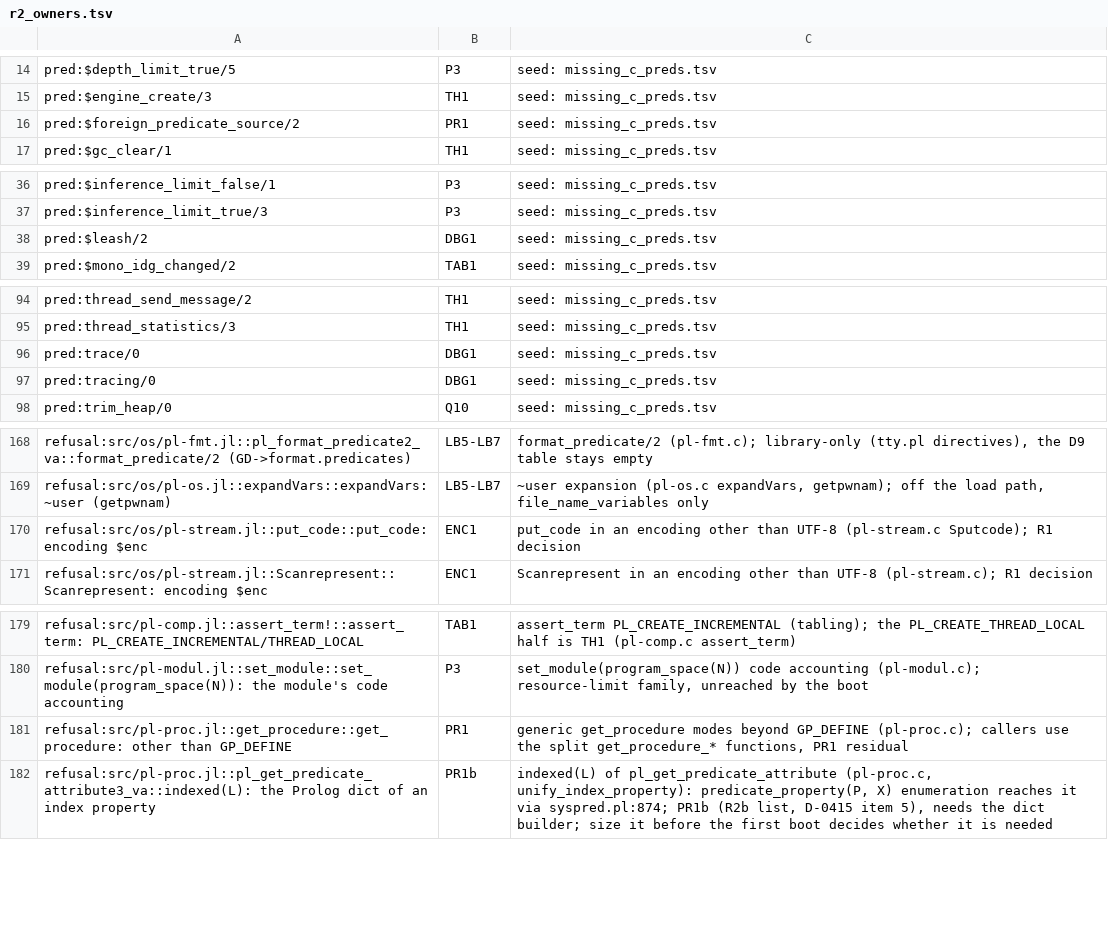
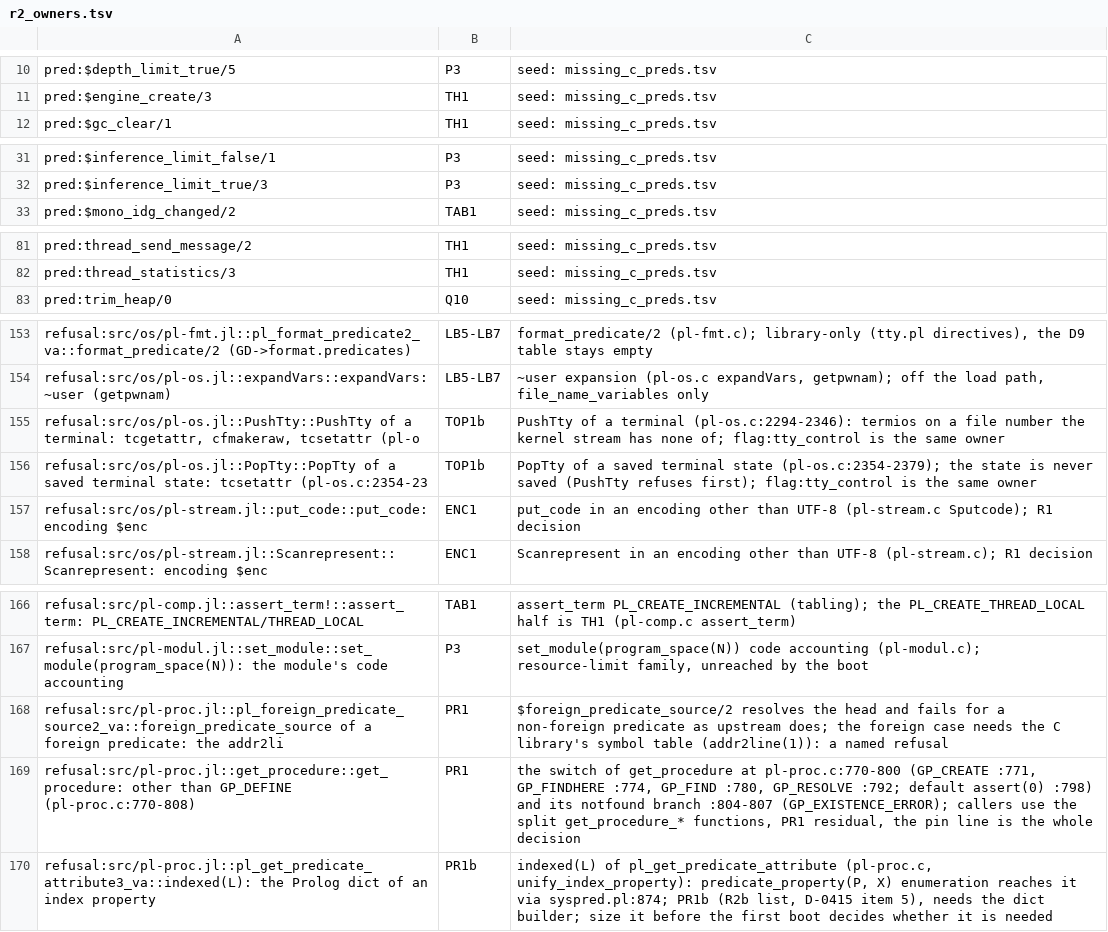
Before and after one commit to CognitiveSubstratesAI/LogicKernel, a TSV file: docs/r2_owners.tsv, drawn as a sheet; only a part is shown, gaps mark what is left out; the diff covers the shown part only.

```diff
--- a/docs/r2_owners.tsv
+++ b/docs/r2_owners.tsv
@@ -15,3 +11,2 @@ pred:$depth_limit_true/5	P3	seed: missing_c_preds.tsv
 pred:$engine_create/3	TH1	seed: missing_c_preds.tsv
-pred:$foreign_predicate_source/2	PR1	seed: missing_c_preds.tsv
 pred:$gc_clear/1	TH1	seed: missing_c_preds.tsv
@@ -37,3 +32,2 @@ pred:$inference_limit_false/1	P3	seed: missing_c_preds.tsv
 pred:$inference_limit_true/3	P3	seed: missing_c_preds.tsv
-pred:$leash/2	DBG1	seed: missing_c_preds.tsv
 pred:$mono_idg_changed/2	TAB1	seed: missing_c_preds.tsv
@@ -95,4 +82,2 @@ pred:thread_send_message/2	TH1	seed: missing_c_preds.tsv
 pred:thread_statistics/3	TH1	seed: missing_c_preds.tsv
-pred:trace/0	DBG1	seed: missing_c_preds.tsv
-pred:tracing/0	DBG1	seed: missing_c_preds.tsv
 pred:trim_heap/0	Q10	seed: missing_c_preds.tsv
@@ -169,2 +154,4 @@ refusal:src/os/pl-fmt.jl::pl_format_predicate2_va::format_predicate/2 (GD->forma
 refusal:src/os/pl-os.jl::expandVars::expandVars: ~user (getpwnam)	LB5-LB7	~user expansion (pl-os.c expandVars, getpwnam); off the load path, file_name_variables only
+refusal:src/os/pl-os.jl::PushTty::PushTty of a terminal: tcgetattr, cfmakeraw, tcsetattr (pl-o	TOP1b	PushTty of a terminal (pl-os.c:2294-2346): termios on a file number the kernel stream has none of; flag:tty_control is the same owner
+refusal:src/os/pl-os.jl::PopTty::PopTty of a saved terminal state: tcsetattr (pl-os.c:2354-23	TOP1b	PopTty of a saved terminal state (pl-os.c:2354-2379); the state is never saved (PushTty refuses first); flag:tty_control is the same owner
 refusal:src/os/pl-stream.jl::put_code::put_code: encoding $enc	ENC1	put_code in an encoding other than UTF-8 (pl-stream.c Sputcode); R1 decision
@@ -180,3 +167,4 @@ refusal:src/pl-comp.jl::assert_term!::assert_term: PL_CREATE_INCREMENTAL/THREAD_
 refusal:src/pl-modul.jl::set_module::set_module(program_space(N)): the module's code accounting	P3	set_module(program_space(N)) code accounting (pl-modul.c); resource-limit family, unreached by the boot
-refusal:src/pl-proc.jl::get_procedure::get_procedure: other than GP_DEFINE	PR1	generic get_procedure modes beyond GP_DEFINE (pl-proc.c); callers use the split get_procedure_* functions, PR1 residual
+refusal:src/pl-proc.jl::pl_foreign_predicate_source2_va::foreign_predicate_source of a foreign predicate: the addr2li	PR1	$foreign_predicate_source/2 resolves the head and fails for a non-foreign predicate as upstream does; the foreign case needs the C library's symbol table (addr2line(1)): a named refusal
+refusal:src/pl-proc.jl::get_procedure::get_procedure: other than GP_DEFINE (pl-proc.c:770-808)	PR1	the switch of get_procedure at pl-proc.c:770-800 (GP_CREATE :771, GP_FINDHERE :774, GP_FIND :780, GP_RESOLVE :792; default assert(0) :798) and its notfound branch :804-807 (GP_EXISTENCE_ERROR); callers use the split get_procedure_* functions, PR1 residual, the pin line is the whole decision
 refusal:src/pl-proc.jl::pl_get_predicate_attribute3_va::indexed(L): the Prolog dict of an index property	PR1b	indexed(L) of pl_get_predicate_attribute (pl-proc.c, unify_index_property): predicate_property(P, X) enumeration reaches it via syspred.pl:874; PR1b (R2b list, D-0415 item 5), needs the dict builder; size it before the first boot decides whether it is needed
```
Also changed, not shown: 21 added rows, 13 removed rows and 3 edited cells elsewhere in this file, 52 other files.
